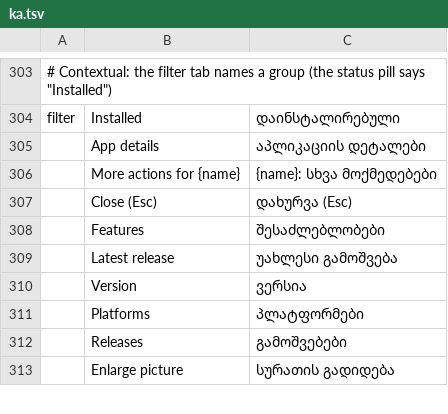
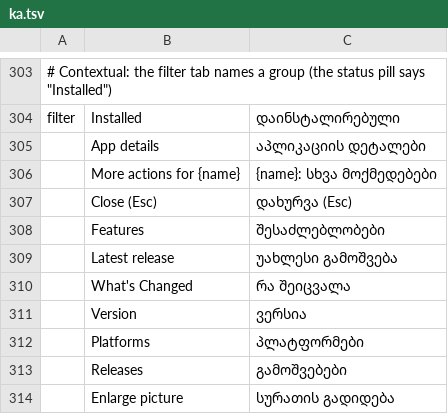
Before and after one commit to storytold/craft-launcher, a TSV file: crates/ui-egui/src/i18n/ka.tsv, drawn as a sheet; only a part is shown, gaps mark what is left out.

Commit message:
fix(ui): keep launcher controls accessible above sheets

```diff
--- a/crates/ui-egui/src/i18n/ka.tsv
+++ b/crates/ui-egui/src/i18n/ka.tsv
@@ -309,2 +309,3 @@ filter	Installed	დაინსტალირებული
 	Latest release	უახლესი გამოშვება
+	What's Changed	რა შეიცვალა
 	Version	ვერსია
```
Also changed, not shown: crates/ui-egui/src/i18n/bs.tsv, crates/ui-egui/src/i18n/de.tsv, 26 other files.
